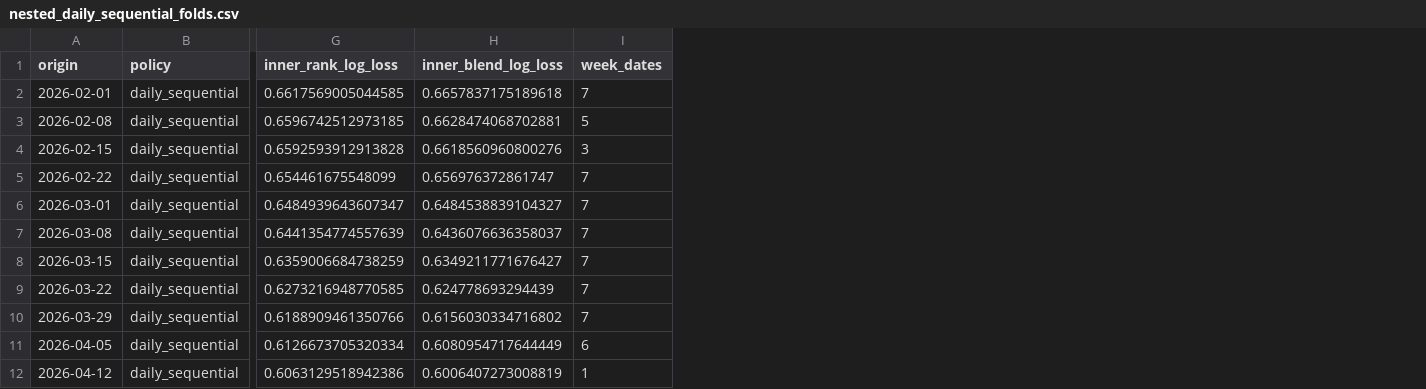
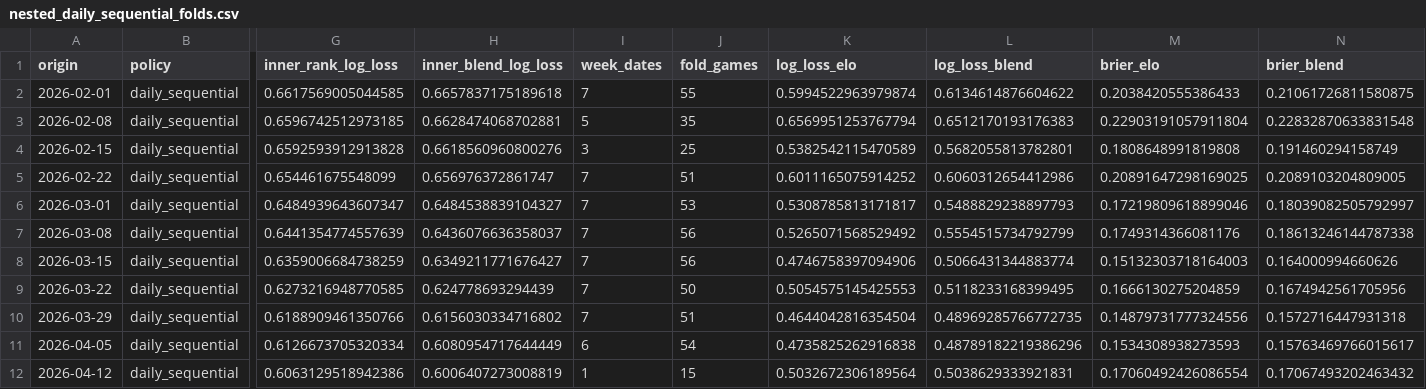
Before and after one commit to Risky-Scout/nba-home-win-probability-model, a CSV file: artifacts/nested_daily_sequential_folds.csv, drawn as a sheet; only a part is shown, gaps mark what is left out; the diff names each change by its address in the sheet, - before the commit and + after, or states it on an @@ line.

```diff
--- a/artifacts/nested_daily_sequential_folds.csv
+++ b/artifacts/nested_daily_sequential_folds.csv
+column J (fold_games), rows 2-12: 55 | 35 | 25 | 51 | 53 | 56 | 56 | 50 | 51 | 54 | 15
+column K (log_loss_elo), rows 2-12: 0.5994522963979874 | 0.6569951253767794 | 0.5382542115470589 | 0.6011165075914252 | 0.5308785813171817 | 0.5265071568529492 | 0.4746758397094906 | 0.5054575145425553 | 0.4644042816354504 | 0.4735825262916838 | 0.5032672306189564
+column L (log_loss_blend), rows 2-12: 0.6134614876604622 | 0.6512170193176383 | 0.5682055813782801 | 0.6060312654412986 | 0.5488829238897793 | 0.5554515734792799 | 0.5066431344883774 | 0.5118233168399495 | 0.48969285766772735 | 0.48789182219386296 | 0.5038629333921831
+column M (brier_elo), rows 2-12: 0.2038420555386433 | 0.22903191057911804 | 0.1808648991819808 | 0.20891647298169025 | 0.17219809618899046 | 0.1749314366081176 | 0.15132303718164003 | 0.1666130275204859 | 0.14879731777324556 | 0.1534308938273593 | 0.17060492426086554
+column N (brier_blend), rows 2-12: 0.21061726811580875 | 0.22832870633831548 | 0.191460294158749 | 0.2089103204809005 | 0.18039082505792997 | 0.18613246144787338 | 0.164000994660626 | 0.1674942561705956 | 0.1572716447931318 | 0.15763469766015617 | 0.17067493202463432
```
Also changed, not shown: 14 other files.
